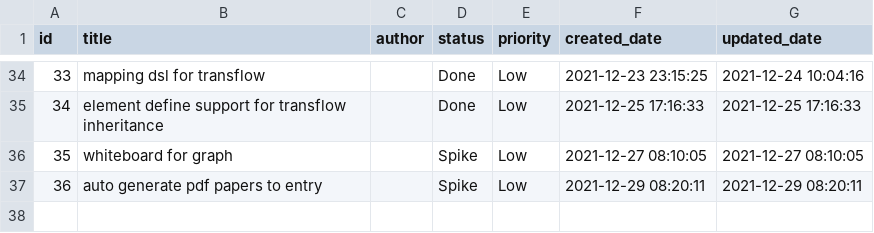
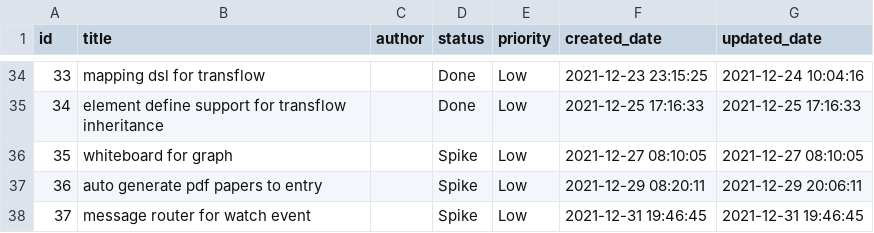
Before and after one commit to phodal/quake, a CSV file: examples/story/entries.csv, drawn as a sheet; only a part is shown, gaps mark what is left out.

Commit message:
docs: add basic design for router engine

```diff
--- a/examples/story/entries.csv
+++ b/examples/story/entries.csv
@@ -36,2 +36,3 @@
 35,"whiteboard for graph","","Spike","Low","2021-12-27 08:10:05","2021-12-27 08:10:05"
-36,"auto generate pdf papers to entry","","Spike","Low","2021-12-29 08:20:11","2021-12-29 08:20:11"
+36,"auto generate pdf papers to entry","","Spike","Low","2021-12-29 08:20:11","2021-12-29 20:06:11"
+37,"message router for watch event","","Spike","Low","2021-12-31 19:46:45","2021-12-31 19:46:45"
```
Also changed, not shown: 2 other files.
